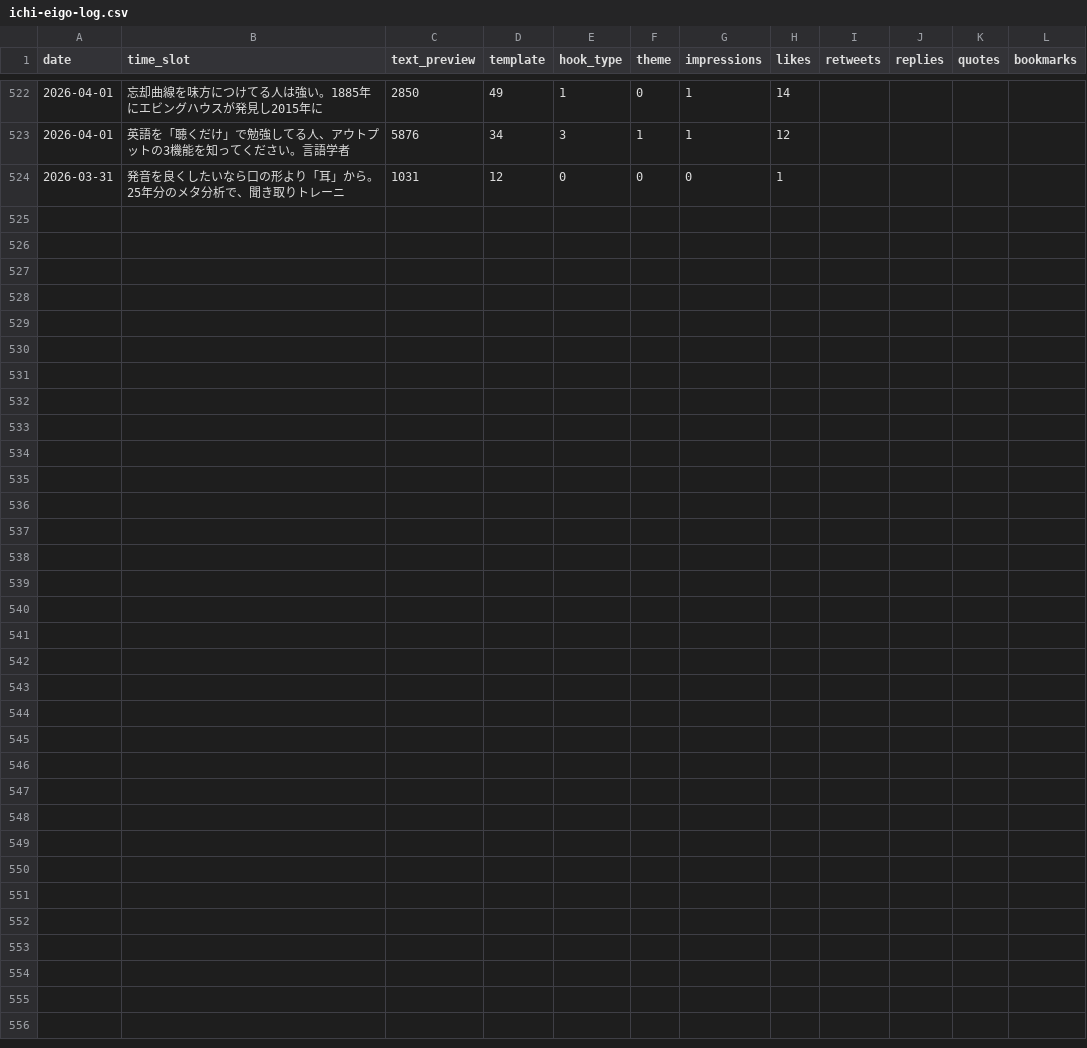
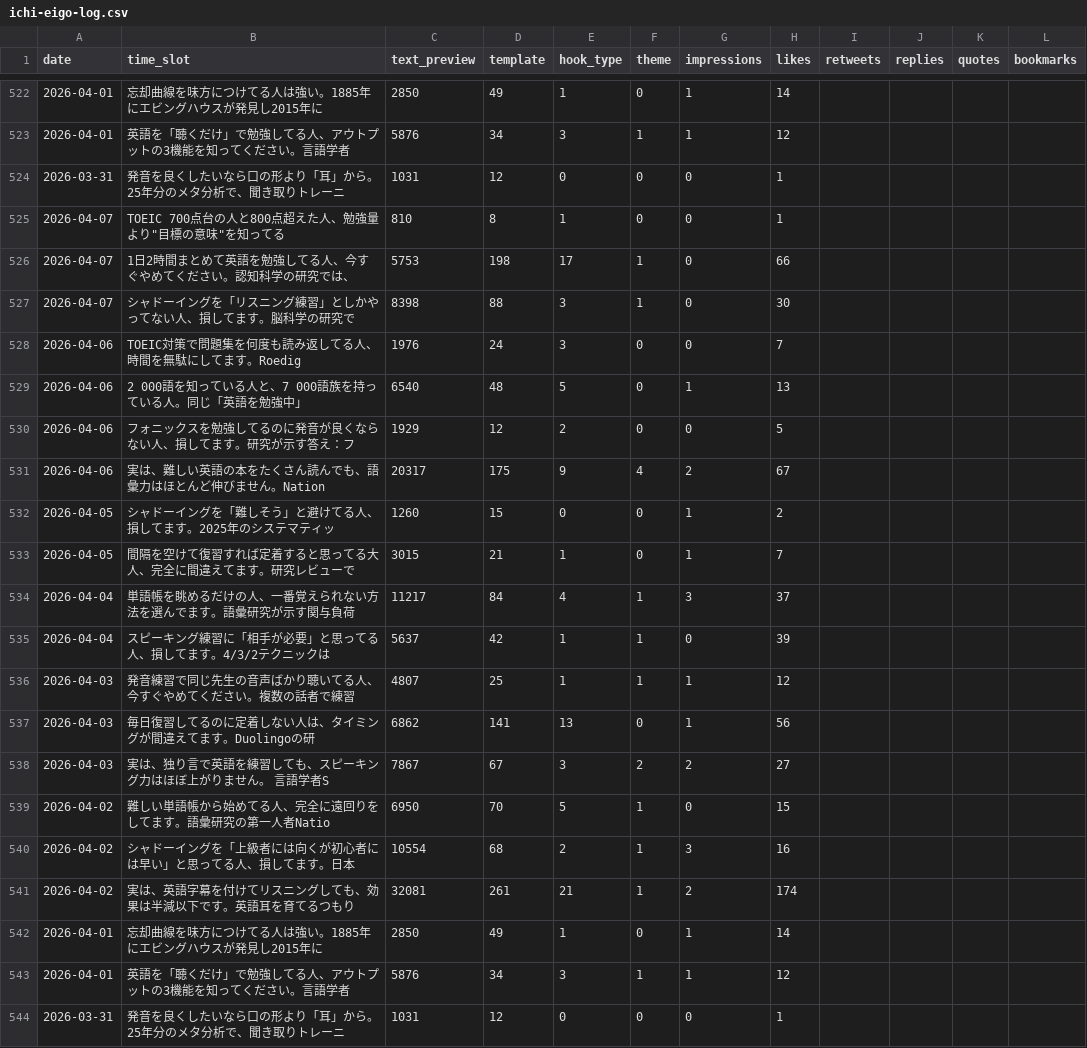
Before and after one commit to IchiShio/ai-company, a CSV file: x-knowledge/posts/ichi-eigo-log.csv, drawn as a sheet; only a part is shown, gaps mark what is left out; rows hold the shown columns only; the diff names each change by its address in the sheet, - before the commit and + after, or states it on an @@ line.

```diff
--- a/x-knowledge/posts/ichi-eigo-log.csv
+++ b/x-knowledge/posts/ichi-eigo-log.csv
+row 525: 2026-04-07 | TOEIC 700点台の人と800点超えた人、勉強量より"目標の意味"を知ってる | 810 | 8 | 1 | 0 | 0 | 1
+row 526: 2026-04-07 | 1日2時間まとめて英語を勉強してる人、今すぐやめてください。認知科学の研究では、 | 5753 | 198 | 17 | 1 | 0 | 66
+row 527: 2026-04-07 | シャドーイングを「リスニング練習」としかやってない人、損してます。脳科学の研究で | 8398 | 88 | 3 | 1 | 0 | 30
+row 528: 2026-04-06 | TOEIC対策で問題集を何度も読み返してる人、時間を無駄にしてます。Roedig | 1976 | 24 | 3 | 0 | 0 | 7
+row 529: 2026-04-06 | 2 000語を知っている人と、7 000語族を持っている人。同じ「英語を勉強中」 | 6540 | 48 | 5 | 0 | 1 | 13
+row 530: 2026-04-06 | フォニックスを勉強してるのに発音が良くならない人、損してます。研究が示す答え：フ | 1929 | 12 | 2 | 0 | 0 | 5
+row 531: 2026-04-06 | 実は、難しい英語の本をたくさん読んでも、語彙力はほとんど伸びません。Nation | 20317 | 175 | 9 | 4 | 2 | 67
+row 532: 2026-04-05 | シャドーイングを「難しそう」と避けてる人、損してます。2025年のシステマティッ | 1260 | 15 | 0 | 0 | 1 | 2
+row 533: 2026-04-05 | 間隔を空けて復習すれば定着すると思ってる大人、完全に間違えてます。研究レビューで | 3015 | 21 | 1 | 0 | 1 | 7
+row 534: 2026-04-04 | 単語帳を眺めるだけの人、一番覚えられない方法を選んでます。語彙研究が示す関与負荷 | 11217 | 84 | 4 | 1 | 3 | 37
+row 535: 2026-04-04 | スピーキング練習に「相手が必要」と思ってる人、損してます。4/3/2テクニックは | 5637 | 42 | 1 | 1 | 0 | 39
+row 536: 2026-04-03 | 発音練習で同じ先生の音声ばかり聴いてる人、今すぐやめてください。複数の話者で練習 | 4807 | 25 | 1 | 1 | 1 | 12
+row 537: 2026-04-03 | 毎日復習してるのに定着しない人は、タイミングが間違えてます。Duolingoの研 | 6862 | 141 | 13 | 0 | 1 | 56
+row 538: 2026-04-03 | 実は、独り言で英語を練習しても、スピーキング力はほぼ上がりません。 言語学者S | 7867 | 67 | 3 | 2 | 2 | 27
+row 539: 2026-04-02 | 難しい単語帳から始めてる人、完全に遠回りをしてます。語彙研究の第一人者Natio | 6950 | 70 | 5 | 1 | 0 | 15
+row 540: 2026-04-02 | シャドーイングを「上級者には向くが初心者には早い」と思ってる人、損してます。日本 | 10554 | 68 | 2 | 1 | 3 | 16
+row 541: 2026-04-02 | 実は、英語字幕を付けてリスニングしても、効果は半減以下です。英語耳を育てるつもり | 32081 | 261 | 21 | 1 | 2 | 174
+row 542: 2026-04-01 | 忘却曲線を味方につけてる人は強い。1885年にエビングハウスが発見し2015年に | 2850 | 49 | 1 | 0 | 1 | 14
+row 543: 2026-04-01 | 英語を「聴くだけ」で勉強してる人、アウトプットの3機能を知ってください。言語学者 | 5876 | 34 | 3 | 1 | 1 | 12
+row 544: 2026-03-31 | 発音を良くしたいなら口の形より「耳」から。25年分のメタ分析で、聞き取りトレーニ | 1031 | 12 | 0 | 0 | 0 | 1
```
